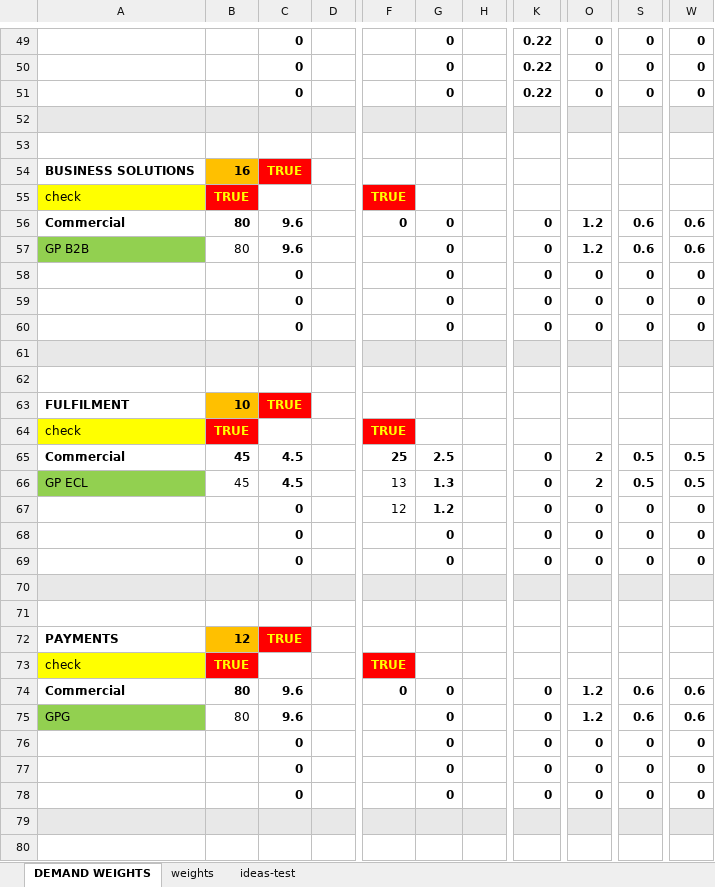
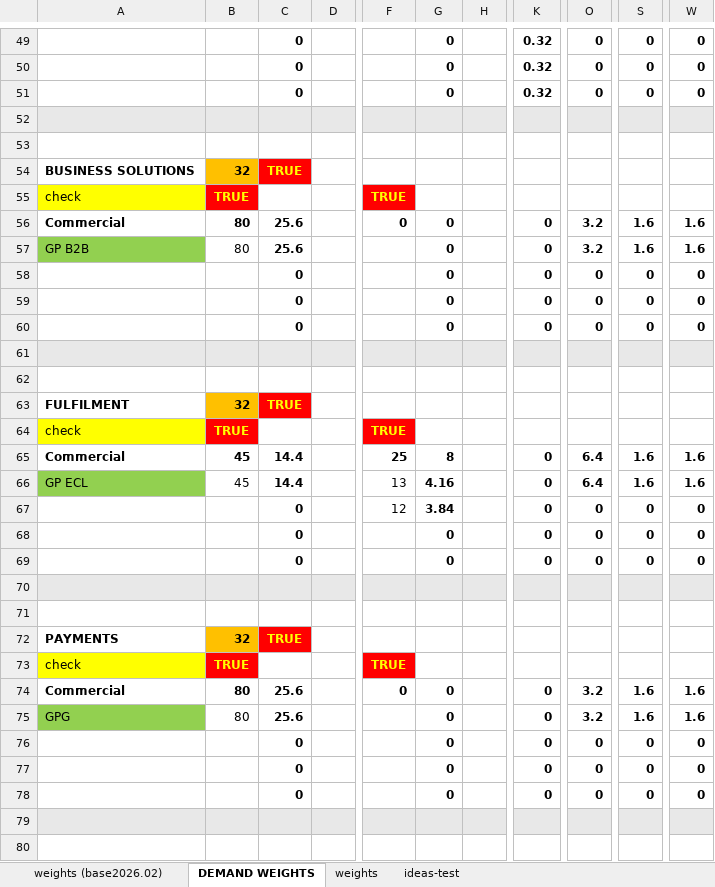
Before and after one commit to saraivrp/tom_demand, an Excel workbook: data/input/tom_demand_setup.xlsx, sheet DEMAND WEIGHTS, drawn as a sheet; only a part is shown, gaps mark what is left out; values as stored, in another font and other column widths than the file's, no borders; conditional formats not drawn; the diff covers the shown part only; the diff names each change by its address in the sheet, - before the commit and + after, or states it on an @@ line.

```diff
--- a/data/input/tom_demand_setup.xlsx (sheet DEMAND WEIGHTS)
+++ b/data/input/tom_demand_setup.xlsx (sheet DEMAND WEIGHTS)
+sheet tab: weights (base2026.02)
-K49:K51: 0.22
+K49:K51: 0.32
-B54: 16
+B54: 32
-C56:C57: 9.6
+C56:C57: 25.6
-O56:O57: 1.2
+O56:O57: 3.2
-S56:S57: 0.6
+S56:S57: 1.6
-W56:W57: 0.6
+W56:W57: 1.6
-B63: 10
+B63: 32
-C65:C66: 4.5
+C65:C66: 14.4
-G65: 2.5
+G65: 8
-O65:O66: 2
+O65:O66: 6.4
-S65:S66: 0.5
+S65:S66: 1.6
-W65:W66: 0.5
+W65:W66: 1.6
-G66: 1.3
+G66: 4.16
-G67: 1.2
+G67: 3.84
-B72: 12
+B72: 32
-C74:C75: 9.6
+C74:C75: 25.6
-O74:O75: 1.2
+O74:O75: 3.2
-S74:S75: 0.6
+S74:S75: 1.6
-W74:W75: 0.6
+W74:W75: 1.6
```
Also changed, not shown: 70 edited cells elsewhere in this sheet, sheet weights, formulas that keep their value, 5 other files.
